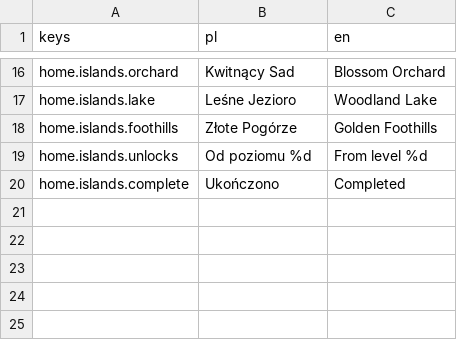
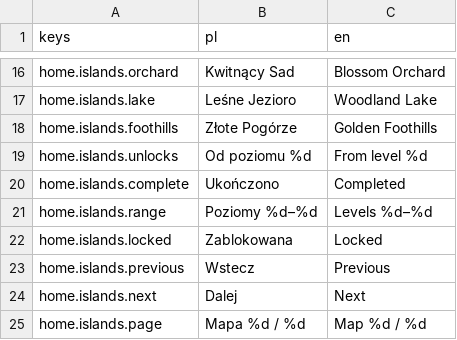
Before and after one commit to krystiangaleczka-tech/World-of-Words, a CSV file: game/locale/home.csv, drawn as a sheet; only a part is shown, gaps mark what is left out; the diff names each change by its address in the sheet, - before the commit and + after, or states it on an @@ line.

Commit message:
feat(campaign): split the campaign into shorter islands [T-0494]

```diff
--- a/game/locale/home.csv
+++ b/game/locale/home.csv
+row 21: home.islands.range | Poziomy %d–%d | Levels %d–%d
+row 22: home.islands.locked | Zablokowana | Locked
+row 23: home.islands.previous | Wstecz | Previous
+row 24: home.islands.next | Dalej | Next
+row 25: home.islands.page | Mapa %d / %d | Map %d / %d
```
Also changed, not shown: 11 other files.
